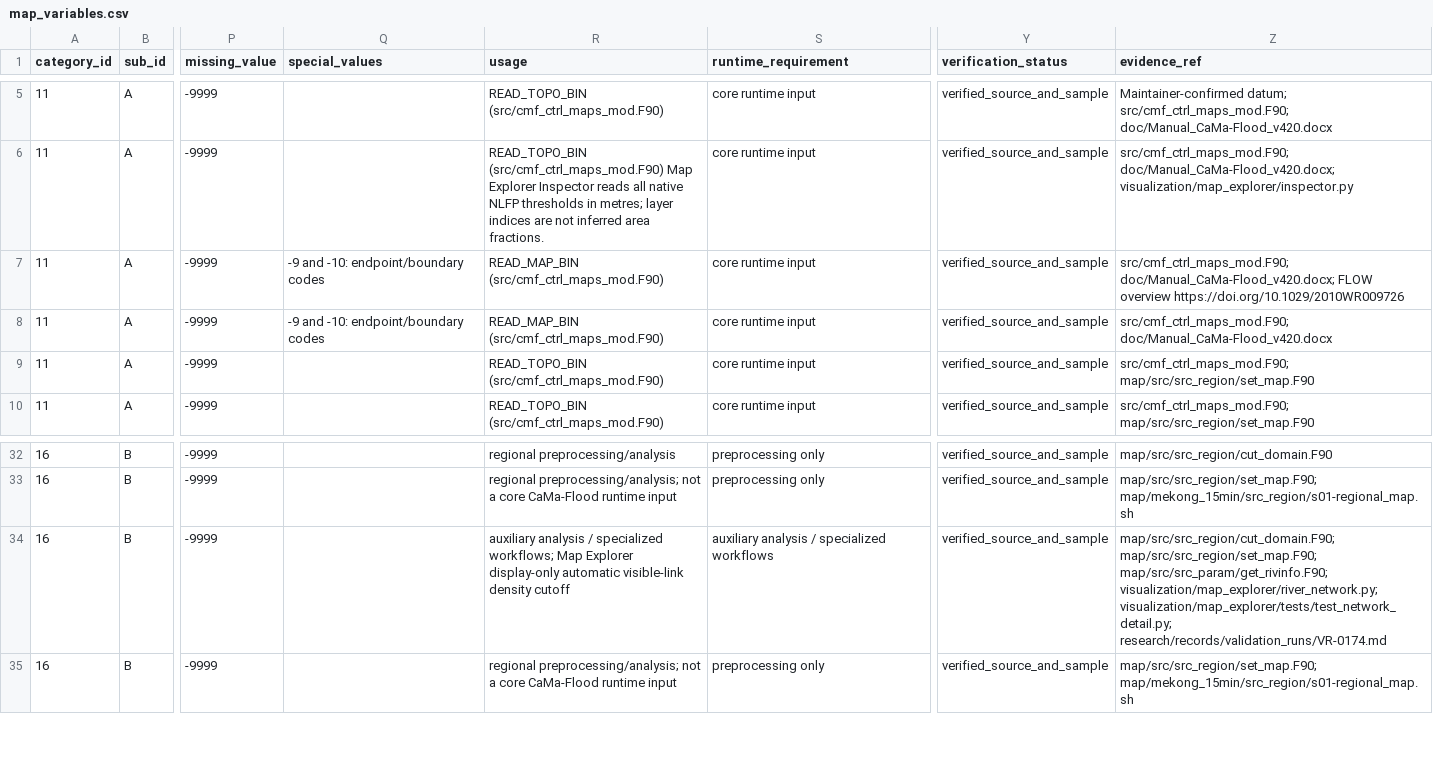
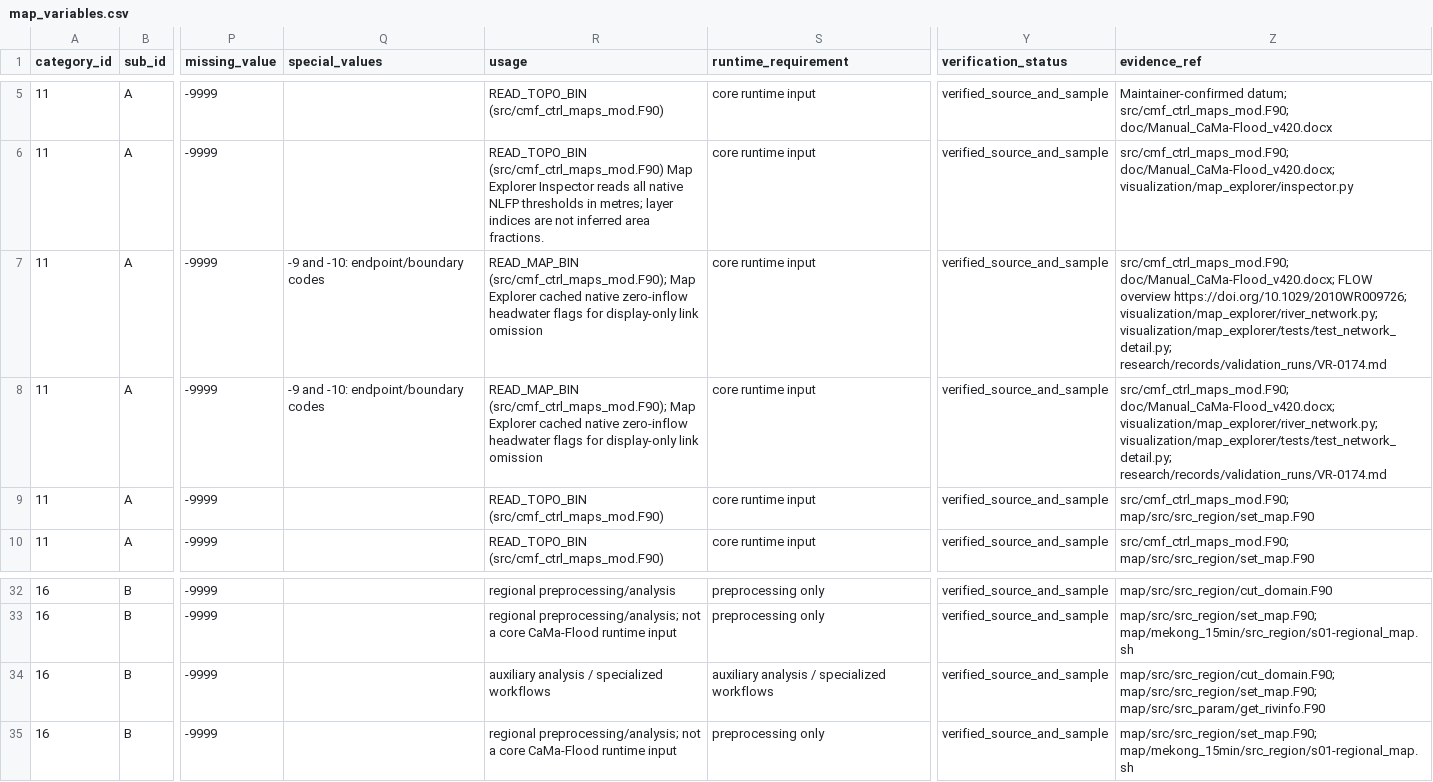
Before and after one commit to global-hydrodynamics/cmf_v5_beta, a CSV file: variable_table/map_variables.csv, drawn as a sheet; only a part is shown, gaps mark what is left out; the diff names each change by its address in the sheet, - before the commit and + after, or states it on an @@ line.

```diff
--- a/variable_table/map_variables.csv
+++ b/variable_table/map_variables.csv
-R7:R8 (usage): READ_MAP_BIN (src/cmf_ctrl_maps_mod.F90)
+R7:R8 (usage): READ_MAP_BIN (src/cmf_ctrl_maps_mod.F90); Map Explorer cached native zero-inflow headwater flags for display-only link omission
-Z7 (evidence_ref): …FLOW overview https://doi.org/10.1029/2010WR009726
+Z7 (evidence_ref): …FLOW overview https://doi.org/10.1029/2010WR009726; visualization/map_explorer/river_network.py; visualization/map_explorer/tests/test_network_detail.py; research/records/validation_runs/VR-0174.md
-Z8 (evidence_ref): src/cmf_ctrl_maps_mod.F90; doc/Manual_CaMa-Flood_v420.docx
+Z8 (evidence_ref): src/cmf_ctrl_maps_mod.F90; doc/Manual_CaMa-Flood_v420.docx; visualization/map_explorer/river_network.py; visualization/map_explorer/tests/test_network_detail.py; research/records/validation_runs/VR-0174.md
-R34 (usage): …/ specialized workflows; Map Explorer display-only automatic visible-link density cutoff
+R34 (usage): …/ specialized workflows
-Z34 (evidence_ref): map/src/src_region/cut_domain.F90; map/src/src_region/set_map.F90; map/src/src_param/get_rivinfo.F90; visualization/map_explorer/river_network.py; visualization/map_explorer/tests/test_network_detail.py; research/records/validation_runs/VR-0174.md
+Z34 (evidence_ref): map/src/src_region/cut_domain.F90; map/src/src_region/set_map.F90; map/src/src_param/get_rivinfo.F90
```
Also changed, not shown: research/development_tasks.csv, research/events.csv, 10 other files.
